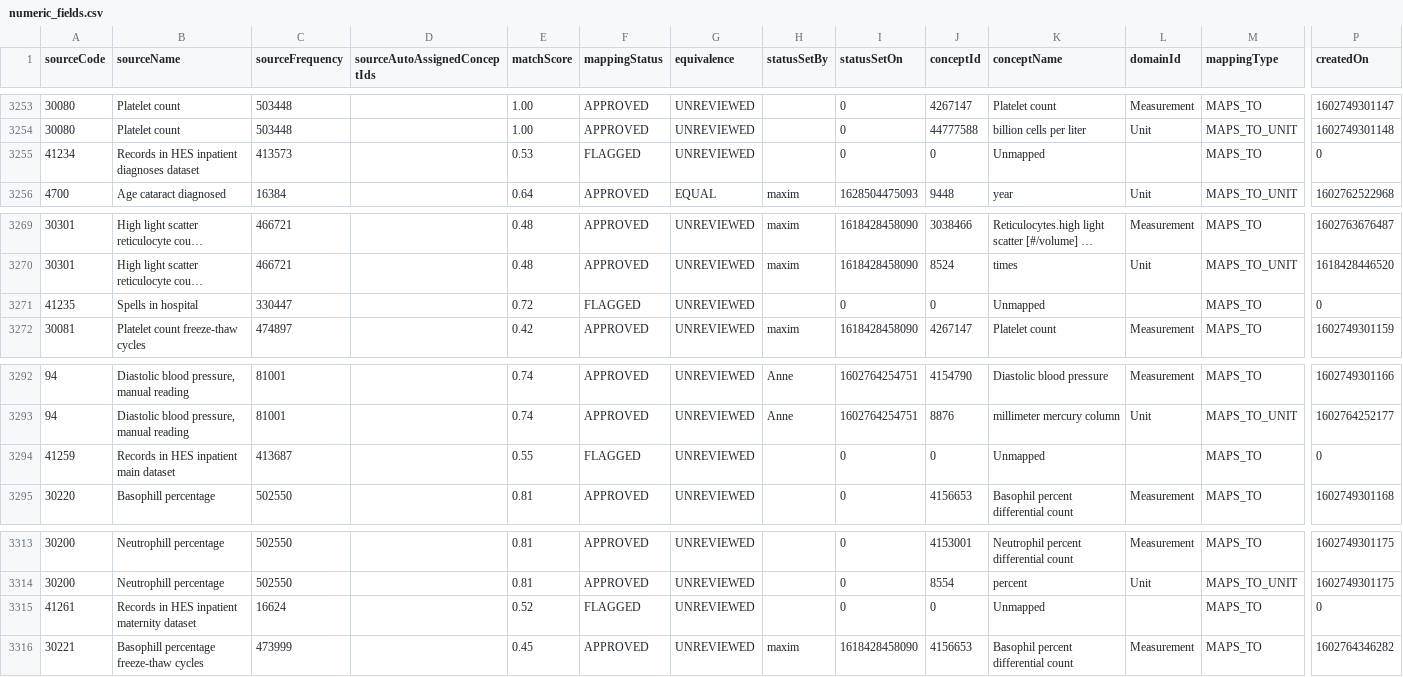
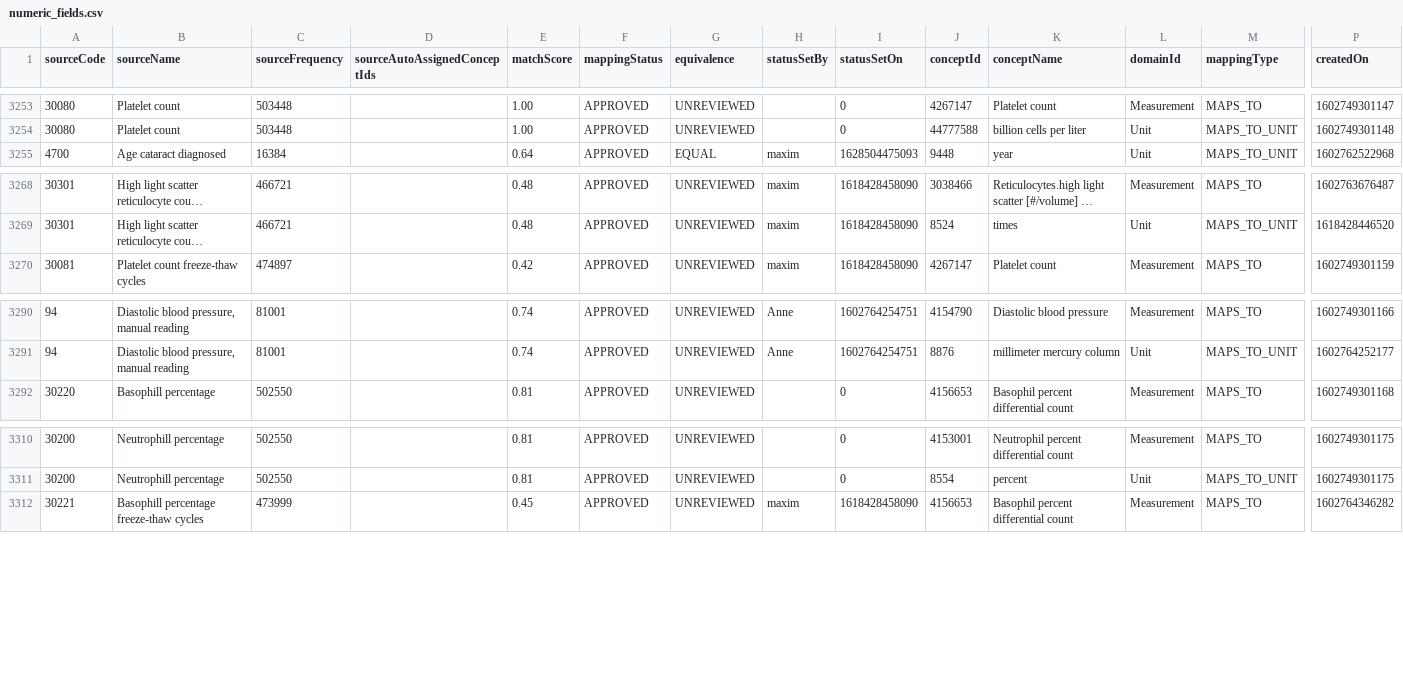
Before and after one commit to EHDEN/ETL-UK-Biobank, a CSV file: resources/baseline_field_mapping/numeric_fields.csv, drawn as a sheet; only a part is shown, gaps mark what is left out; long unchanged cells end in …; rows hold the shown columns only; the diff names each change by its address in the sheet, - before the commit and + after, or states it on an @@ line.

```diff
--- a/resources/baseline_field_mapping/numeric_fields.csv
+++ b/resources/baseline_field_mapping/numeric_fields.csv
-row 3255: 41234 | Records in HES inpatient diagnoses dataset | 413573 |  | 0.53 | FLAGGED | UNREVIEWED |  | 0 | 0 | Unmapped |  | MAPS_TO | 0
-row 3271: 41235 | Spells in hospital | 330447 |  | 0.72 | FLAGGED | UNREVIEWED |  | 0 | 0 | Unmapped |  | MAPS_TO | 0
-row 3294: 41259 | Records in HES inpatient main dataset | 413687 |  | 0.55 | FLAGGED | UNREVIEWED |  | 0 | 0 | Unmapped |  | MAPS_TO | 0
-row 3315: 41261 | Records in HES inpatient maternity dataset | 16624 |  | 0.52 | FLAGGED | UNREVIEWED |  | 0 | 0 | Unmapped |  | MAPS_TO | 0
```
Also changed, not shown: resources/baseline_field_mapping/discrete_fields.csv, 2 other files.
